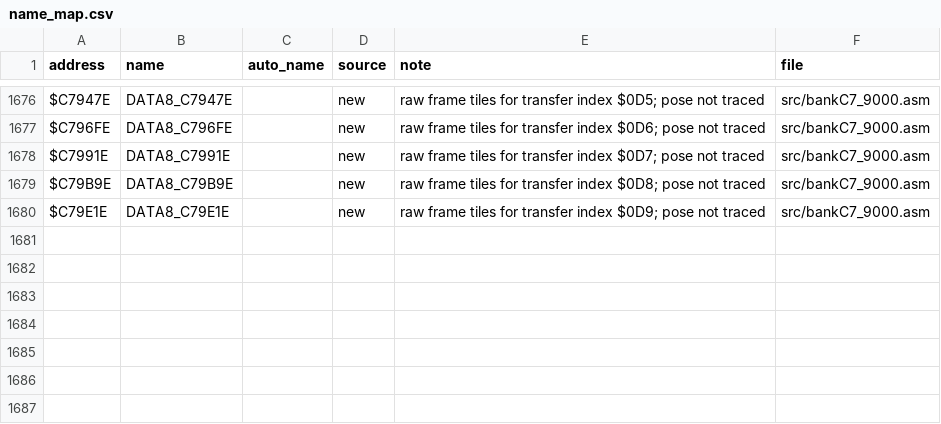
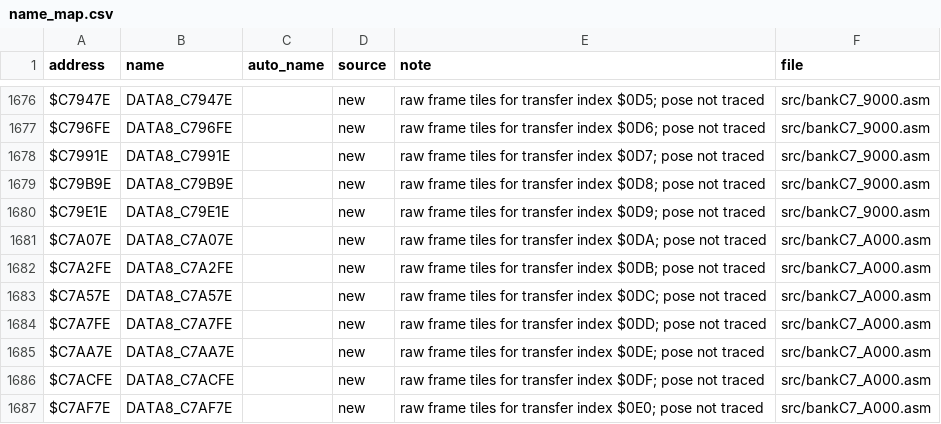
Before and after one commit to abdulahmad/NHL95SNES, a CSV file: docs/name_map.csv, drawn as a sheet; only a part is shown, gaps mark what is left out; the diff names each change by its address in the sheet, - before the commit and + after, or states it on an @@ line.

```diff
--- a/docs/name_map.csv
+++ b/docs/name_map.csv
+row 1681: $C7A07E | DATA8_C7A07E |  | new | raw frame tiles for transfer index $0DA; pose not traced | src/bankC7_A000.asm
+row 1682: $C7A2FE | DATA8_C7A2FE |  | new | raw frame tiles for transfer index $0DB; pose not traced | src/bankC7_A000.asm
+row 1683: $C7A57E | DATA8_C7A57E |  | new | raw frame tiles for transfer index $0DC; pose not traced | src/bankC7_A000.asm
+row 1684: $C7A7FE | DATA8_C7A7FE |  | new | raw frame tiles for transfer index $0DD; pose not traced | src/bankC7_A000.asm
+row 1685: $C7AA7E | DATA8_C7AA7E |  | new | raw frame tiles for transfer index $0DE; pose not traced | src/bankC7_A000.asm
+row 1686: $C7ACFE | DATA8_C7ACFE |  | new | raw frame tiles for transfer index $0DF; pose not traced | src/bankC7_A000.asm
+row 1687: $C7AF7E | DATA8_C7AF7E |  | new | raw frame tiles for transfer index $0E0; pose not traced | src/bankC7_A000.asm
```
Also changed, not shown: 6 other files.
